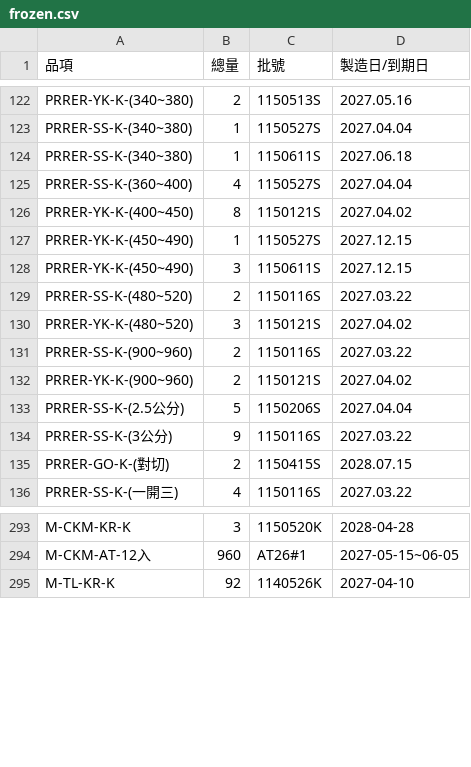
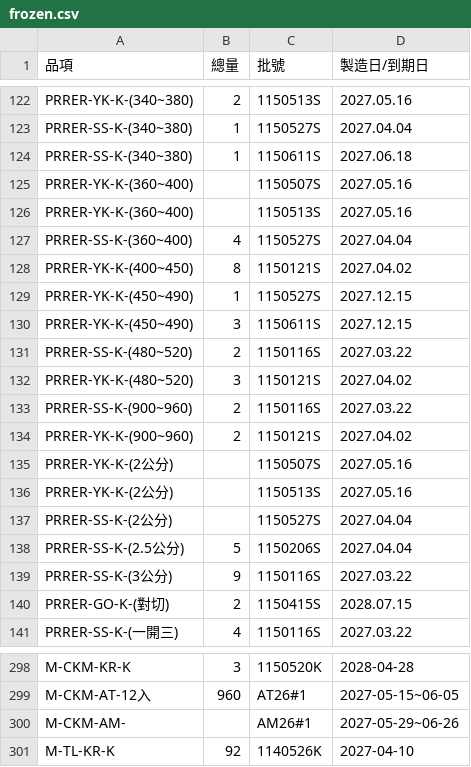
Before and after one commit to mingfonglpg-bit/-, a CSV file: frozen.csv, drawn as a sheet; only a part is shown, gaps mark what is left out.

```diff
--- a/frozen.csv
+++ b/frozen.csv
@@ -124,2 +124,4 @@ PRRER-SS-K-(340~380),1,1150527S,2027.04.04
 PRRER-SS-K-(340~380),1,1150611S,2027.06.18
+PRRER-YK-K-(360~400),,1150507S,2027.05.16
+PRRER-YK-K-(360~400),,1150513S,2027.05.16
 PRRER-SS-K-(360~400),4,1150527S,2027.04.04
@@ -132,2 +134,5 @@ PRRER-SS-K-(900~960),2,1150116S,2027.03.22
 PRRER-YK-K-(900~960),2,1150121S,2027.04.02
+PRRER-YK-K-(2公分),,1150507S,2027.05.16
+PRRER-YK-K-(2公分),,1150513S,2027.05.16
+PRRER-SS-K-(2公分),,1150527S,2027.04.04
 PRRER-SS-K-(2.5公分),5,1150206S,2027.04.04
@@ -294,2 +299,3 @@ M-CKM-KR-K,3,1150520K,2028-04-28
 M-CKM-AT-12入,960,AT26#1,2027-05-15~06-05
+M-CKM-AM-,,AM26#1,2027-05-29~06-26
 M-TL-KR-K,92,1140526K,2027-04-10
```
Also changed, not shown: beef.csv.
